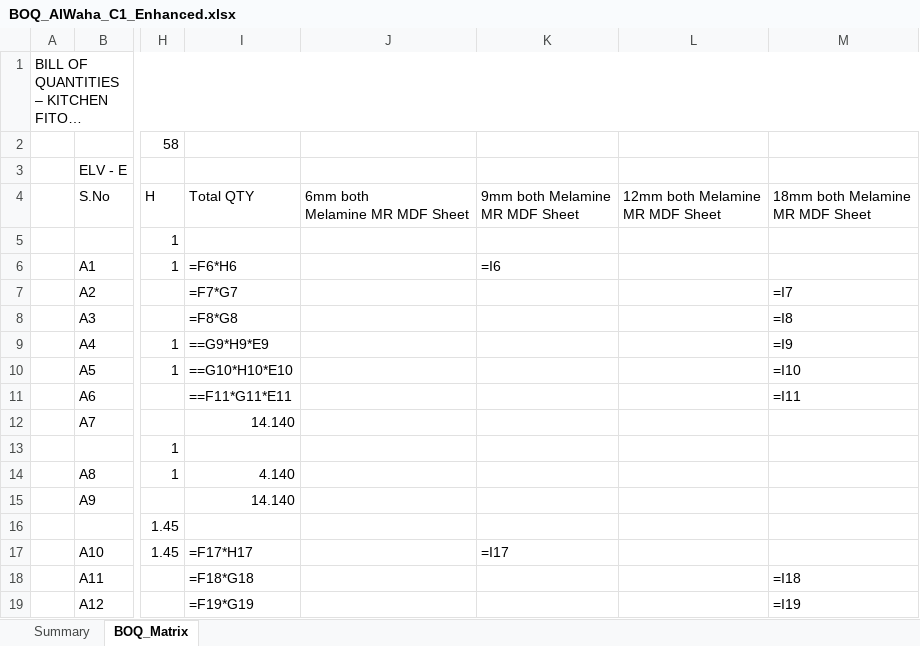
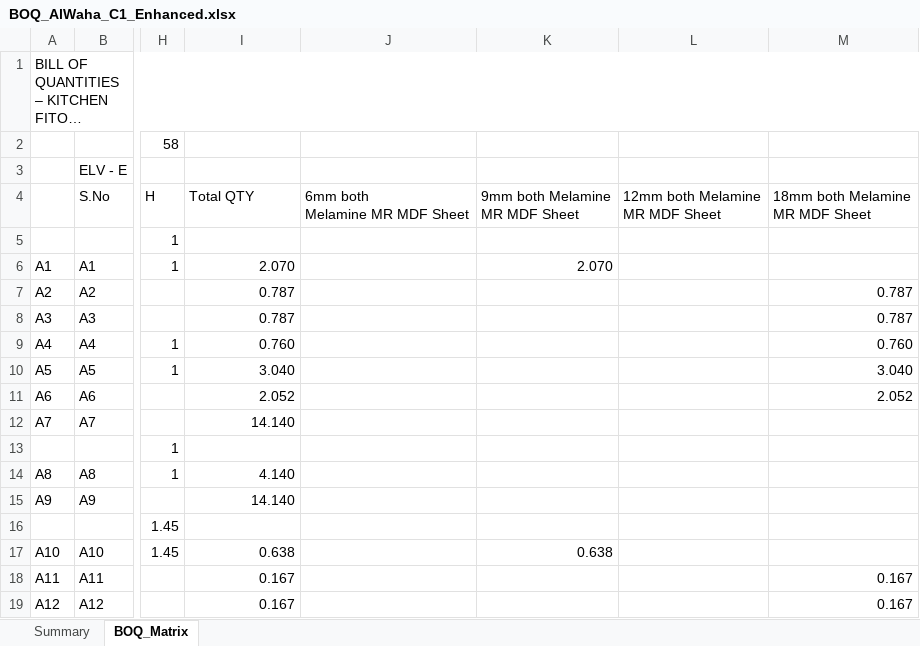
Before and after one commit to utube8147-blip/foldRule, an Excel workbook: BOQ_AlWaha_C1_Enhanced.xlsx, sheet BOQ_Matrix, drawn as a sheet; only a part is shown, gaps mark what is left out; long unchanged cells end in …; values as stored, in another font and other column widths than the file's, no cell formats; formulas without a stored value are shown as written; the diff covers the shown part only; the diff names each change by its address in the sheet, - before the commit and + after, or states it on an @@ line.

```diff
--- a/BOQ_AlWaha_C1_Enhanced.xlsx (sheet BOQ_Matrix)
+++ b/BOQ_AlWaha_C1_Enhanced.xlsx (sheet BOQ_Matrix)
-A6: (empty)
+A6: A1
-I6: =F6*H6
+I6: 2.070
-K6: =I6
+K6: 2.070
-A7: (empty)
+A7: A2
-I7: =F7*G7
+I7: 0.787
-M7: =I7
+M7: 0.787
-A8: (empty)
+A8: A3
-I8: =F8*G8
+I8: 0.787
-M8: =I8
+M8: 0.787
-A9: (empty)
+A9: A4
-I9: ==G9*H9*E9
+I9: 0.760
-M9: =I9
+M9: 0.760
-A10: (empty)
+A10: A5
-I10: ==G10*H10*E10
+I10: 3.040
-M10: =I10
+M10: 3.040
-A11: (empty)
+A11: A6
-I11: ==F11*G11*E11
+I11: 2.052
-M11: =I11
+M11: 2.052
-A12: (empty)
+A12: A7
-A14: (empty)
+A14: A8
-A15: (empty)
+A15: A9
-A17: (empty)
+A17: A10
-I17: =F17*H17
+I17: 0.638
-K17: =I17
+K17: 0.638
-A18: (empty)
+A18: A11
-I18: =F18*G18
+I18: 0.167
-M18: =I18
+M18: 0.167
-A19: (empty)
+A19: A12
-I19: =F19*G19
+I19: 0.167
-M19: =I19
+M19: 0.167
```
Also changed, not shown: 13 added rows, 13 removed rows and 181 edited cells elsewhere in this sheet, cell formats, 3 other files.
